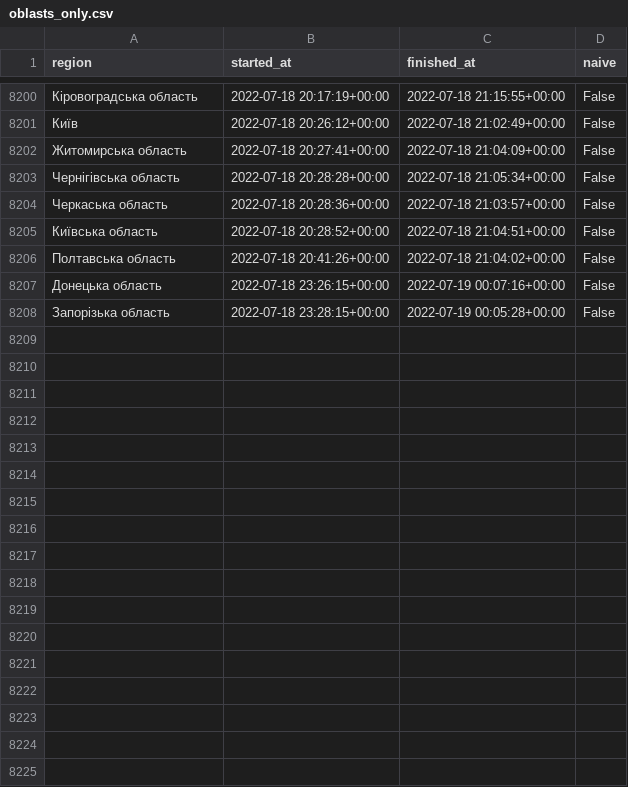
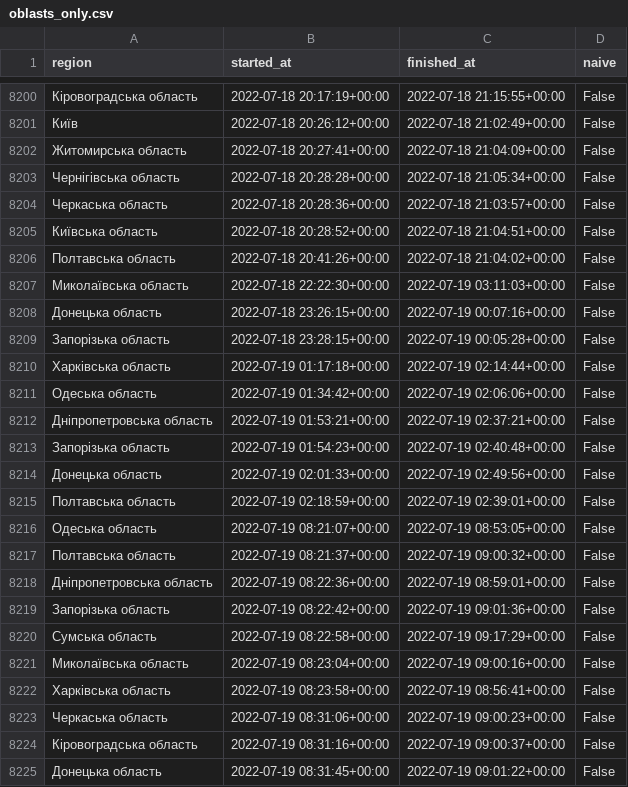
Before and after one commit to Vadimkin/ukrainian-air-raid-sirens-dataset, a CSV file: datasets/oblasts_only.csv, drawn as a sheet; only a part is shown, gaps mark what is left out; the diff covers the shown part only; the diff names each change by its address in the sheet, - before the commit and + after, or states it on an @@ line.

```diff
--- a/datasets/oblasts_only.csv
+++ b/datasets/oblasts_only.csv
+row 8207: Миколаївська область | 2022-07-18 22:22:30+00:00 | 2022-07-19 03:11:03+00:00 | False
+row 8210: Харківська область | 2022-07-19 01:17:18+00:00 | 2022-07-19 02:14:44+00:00 | False
+row 8211: Одеська область | 2022-07-19 01:34:42+00:00 | 2022-07-19 02:06:06+00:00 | False
+row 8212: Дніпропетровська область | 2022-07-19 01:53:21+00:00 | 2022-07-19 02:37:21+00:00 | False
+row 8213: Запорізька область | 2022-07-19 01:54:23+00:00 | 2022-07-19 02:40:48+00:00 | False
+row 8214: Донецька область | 2022-07-19 02:01:33+00:00 | 2022-07-19 02:49:56+00:00 | False
+row 8215: Полтавська область | 2022-07-19 02:18:59+00:00 | 2022-07-19 02:39:01+00:00 | False
+row 8216: Одеська область | 2022-07-19 08:21:07+00:00 | 2022-07-19 08:53:05+00:00 | False
+row 8217: Полтавська область | 2022-07-19 08:21:37+00:00 | 2022-07-19 09:00:32+00:00 | False
+row 8218: Дніпропетровська область | 2022-07-19 08:22:36+00:00 | 2022-07-19 08:59:01+00:00 | False
+row 8219: Запорізька область | 2022-07-19 08:22:42+00:00 | 2022-07-19 09:01:36+00:00 | False
+row 8220: Сумська область | 2022-07-19 08:22:58+00:00 | 2022-07-19 09:17:29+00:00 | False
+row 8221: Миколаївська область | 2022-07-19 08:23:04+00:00 | 2022-07-19 09:00:16+00:00 | False
+row 8222: Харківська область | 2022-07-19 08:23:58+00:00 | 2022-07-19 08:56:41+00:00 | False
+row 8223: Черкаська область | 2022-07-19 08:31:06+00:00 | 2022-07-19 09:00:23+00:00 | False
+row 8224: Кіровоградська область | 2022-07-19 08:31:16+00:00 | 2022-07-19 09:00:37+00:00 | False
+row 8225: Донецька область | 2022-07-19 08:31:45+00:00 | 2022-07-19 09:01:22+00:00 | False
```
Also changed, not shown: 13 added rows elsewhere in this file, datasets/full_data.csv.
